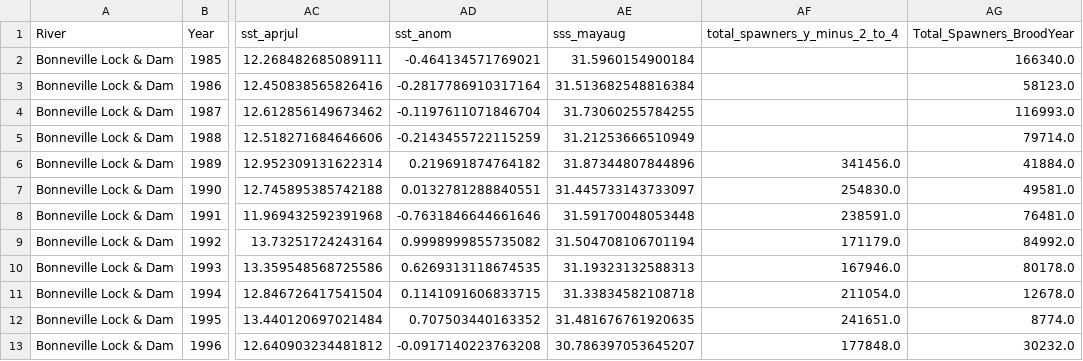
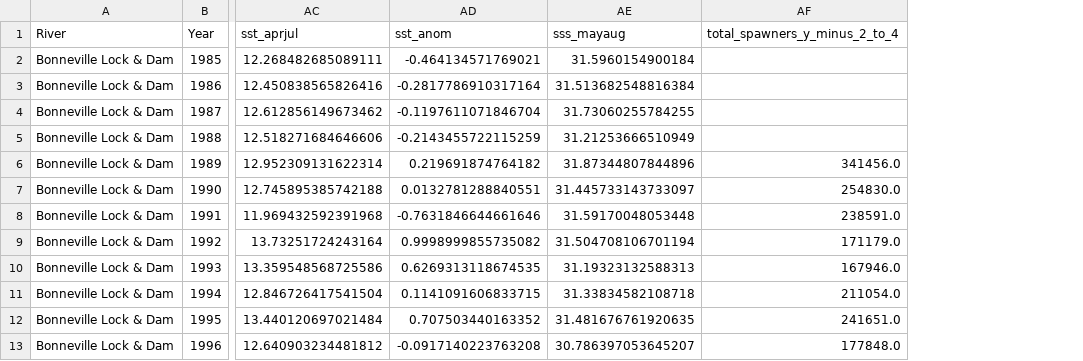
Before and after one commit to schmidj/PredictSalmonRuns, a CSV file: data/ColumbiaRiver_FeatureSet_For_Model.csv, drawn as a sheet; only a part is shown, gaps mark what is left out; the diff names each change by its address in the sheet, - before the commit and + after, or states it on an @@ line.

```diff
--- a/data/ColumbiaRiver_FeatureSet_For_Model.csv
+++ b/data/ColumbiaRiver_FeatureSet_For_Model.csv
-column AG (Total_Spawners_BroodYear), rows 2-13: 166340.0 | 58123.0 | 116993.0 | 79714.0 | 41884.0 | 49581.0 | 76481.0 | 84992.0 | 80178.0 | 12678.0 | 8774.0 | 30232.0
```
Also changed, not shown: data/FraserRiver_FeatureSet_For_Model.csv, 2 other files.
